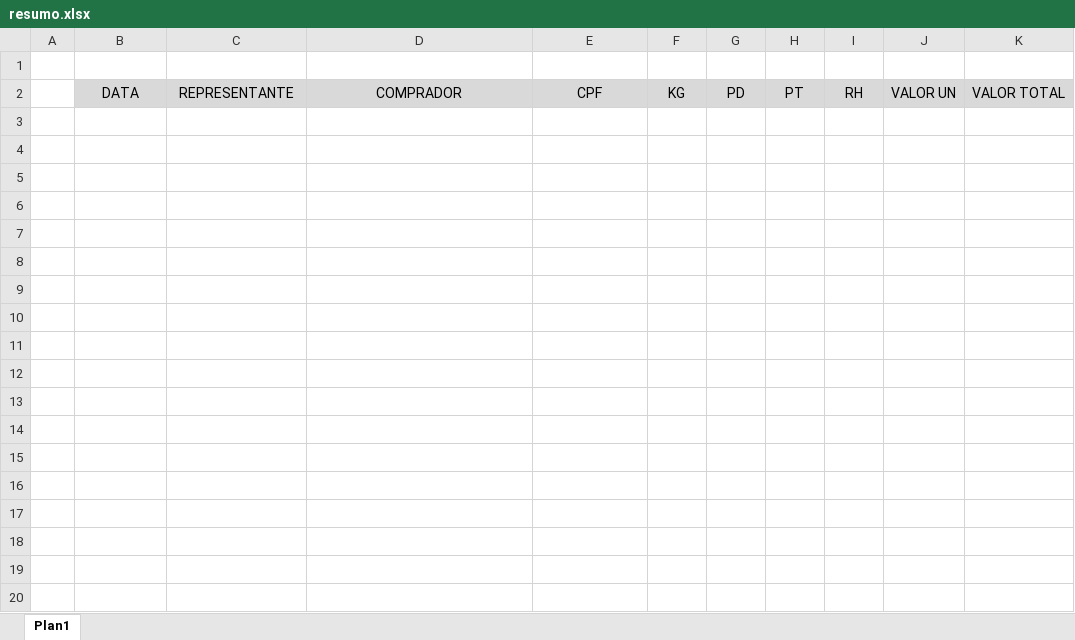
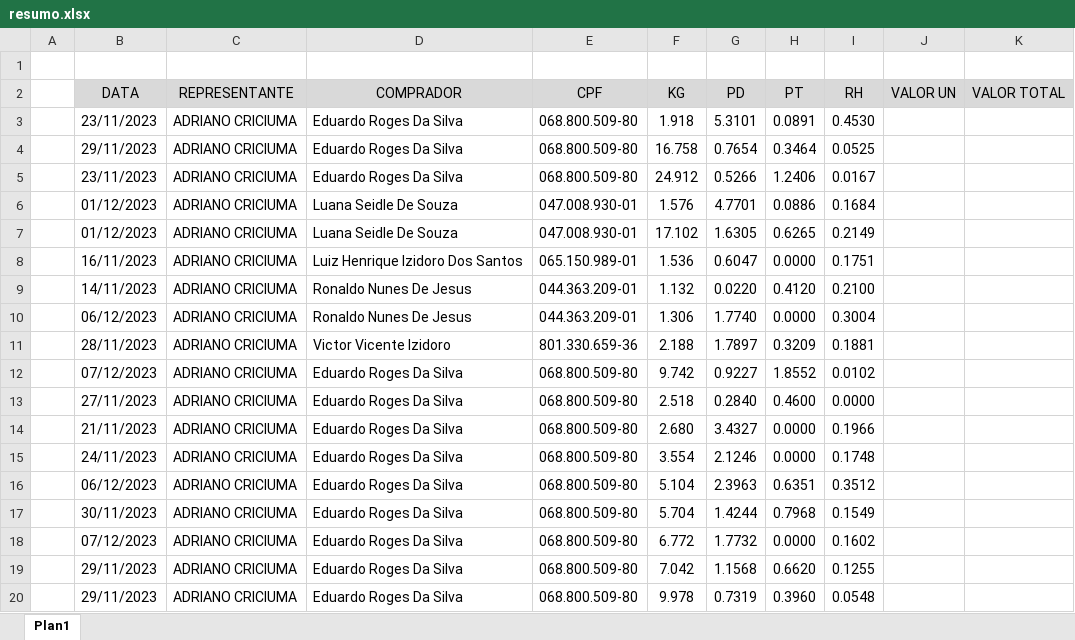
Before and after one commit to gllevandoski/resumo_valorizacao, an Excel workbook: resumo.xlsx, sheet Plan1, drawn as a sheet; values as stored, in another font and other column widths than the file's, no borders; the diff names each change by its address in the sheet, - before the commit and + after, or states it on an @@ line.

Commit message:
added resuming the entries for each analysis
• an optional argument in the function load_to_excel makes it possible
for resuming the entries on each analysis
• renamed the folder 'samples' to 'valorizacoes'

```diff
--- a/resumo.xlsx (sheet Plan1)
+++ b/resumo.xlsx (sheet Plan1)
+row 3:  | 23/11/2023 | ADRIANO CRICIUMA | Eduardo Roges Da Silva | 068.800.509-80 | 1.918 | 5.3101 | 0.0891 | 0.4530
+row 4:  | 29/11/2023 | ADRIANO CRICIUMA | Eduardo Roges Da Silva | 068.800.509-80 | 16.758 | 0.7654 | 0.3464 | 0.0525
+row 5:  | 23/11/2023 | ADRIANO CRICIUMA | Eduardo Roges Da Silva | 068.800.509-80 | 24.912 | 0.5266 | 1.2406 | 0.0167
+row 6:  | 01/12/2023 | ADRIANO CRICIUMA | Luana Seidle De Souza | 047.008.930-01 | 1.576 | 4.7701 | 0.0886 | 0.1684
+row 7:  | 01/12/2023 | ADRIANO CRICIUMA | Luana Seidle De Souza | 047.008.930-01 | 17.102 | 1.6305 | 0.6265 | 0.2149
+row 8:  | 16/11/2023 | ADRIANO CRICIUMA | Luiz Henrique Izidoro Dos Santos | 065.150.989-01 | 1.536 | 0.6047 | 0.0000 | 0.1751
+row 9:  | 14/11/2023 | ADRIANO CRICIUMA | Ronaldo Nunes De Jesus | 044.363.209-01 | 1.132 | 0.0220 | 0.4120 | 0.2100
+row 10:  | 06/12/2023 | ADRIANO CRICIUMA | Ronaldo Nunes De Jesus | 044.363.209-01 | 1.306 | 1.7740 | 0.0000 | 0.3004
+row 11:  | 28/11/2023 | ADRIANO CRICIUMA | Victor Vicente Izidoro | 801.330.659-36 | 2.188 | 1.7897 | 0.3209 | 0.1881
+row 12:  | 07/12/2023 | ADRIANO CRICIUMA | Eduardo Roges Da Silva | 068.800.509-80 | 9.742 | 0.9227 | 1.8552 | 0.0102
+row 13:  | 27/11/2023 | ADRIANO CRICIUMA | Eduardo Roges Da Silva | 068.800.509-80 | 2.518 | 0.2840 | 0.4600 | 0.0000
+row 14:  | 21/11/2023 | ADRIANO CRICIUMA | Eduardo Roges Da Silva | 068.800.509-80 | 2.680 | 3.4327 | 0.0000 | 0.1966
+row 15:  | 24/11/2023 | ADRIANO CRICIUMA | Eduardo Roges Da Silva | 068.800.509-80 | 3.554 | 2.1246 | 0.0000 | 0.1748
+row 16:  | 06/12/2023 | ADRIANO CRICIUMA | Eduardo Roges Da Silva | 068.800.509-80 | 5.104 | 2.3963 | 0.6351 | 0.3512
+row 17:  | 30/11/2023 | ADRIANO CRICIUMA | Eduardo Roges Da Silva | 068.800.509-80 | 5.704 | 1.4244 | 0.7968 | 0.1549
+row 18:  | 07/12/2023 | ADRIANO CRICIUMA | Eduardo Roges Da Silva | 068.800.509-80 | 6.772 | 1.7732 | 0.0000 | 0.1602
+row 19:  | 29/11/2023 | ADRIANO CRICIUMA | Eduardo Roges Da Silva | 068.800.509-80 | 7.042 | 1.1568 | 0.6620 | 0.1255
+row 20:  | 29/11/2023 | ADRIANO CRICIUMA | Eduardo Roges Da Silva | 068.800.509-80 | 9.978 | 0.7319 | 0.3960 | 0.0548
```
Also changed, not shown: 2 other files.
